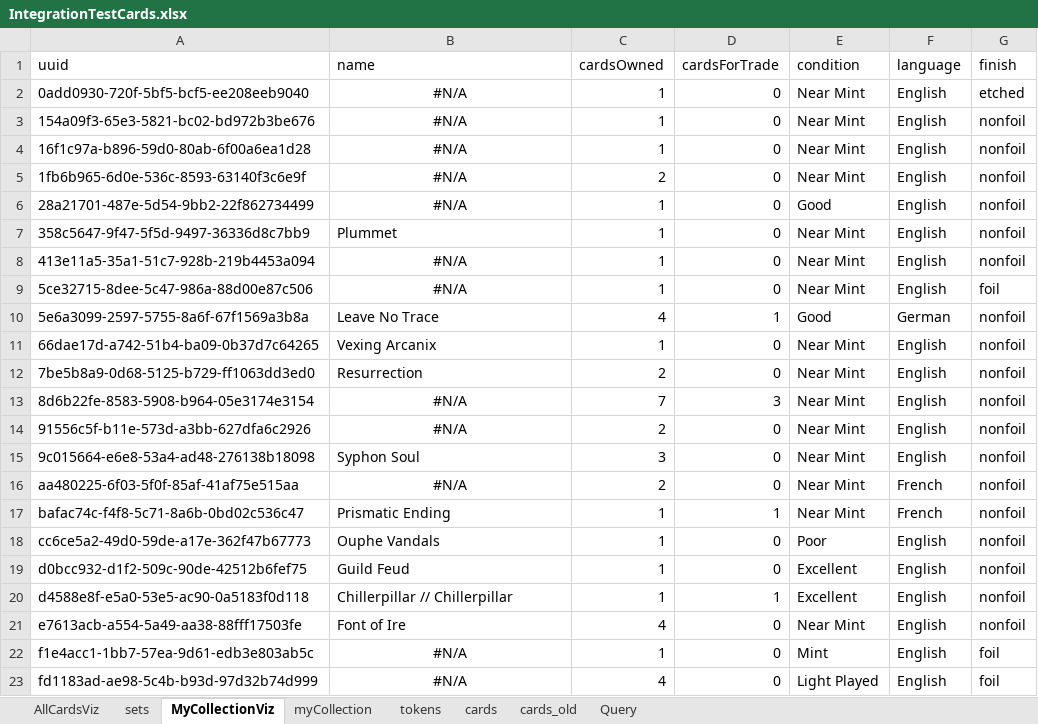
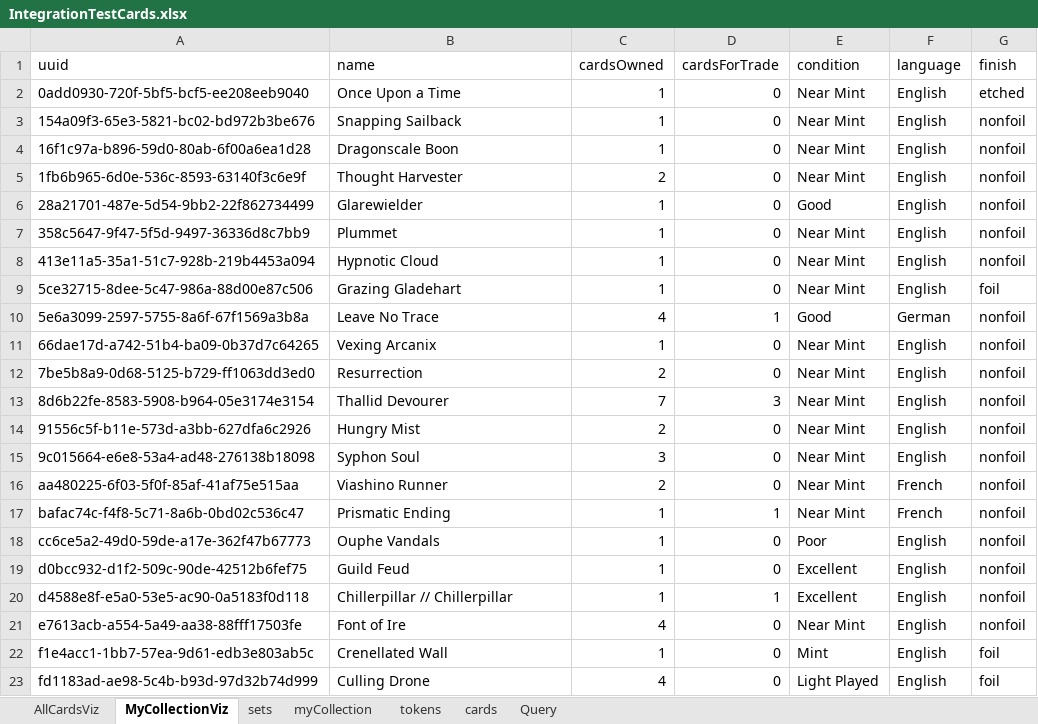
Before and after one commit to PsykoFant/CollectaMundo, an Excel workbook: CollectaMundo.Tests/TestResources/IntegrationTestCards.xlsx, sheet MyCollectionViz, drawn as a sheet; values as stored, in another font and other column widths than the file's, no borders; table styles not drawn; the diff names each change by its address in the sheet, - before the commit and + after, or states it on an @@ line.

```diff
--- a/CollectaMundo.Tests/TestResources/IntegrationTestCards.xlsx (sheet MyCollectionViz)
+++ b/CollectaMundo.Tests/TestResources/IntegrationTestCards.xlsx (sheet MyCollectionViz)
-sheet tab: cards_old
@@ sheet tab order changed: AllCardsViz | MyCollectionViz | sets | myCollection | tokens | cards | Query @@
-B2 (name): #N/A
+B2 (name): Once Upon a Time
-B2:B6 alignment: center
+B2:B6 alignment: left
-B3 (name): #N/A
+B3 (name): Snapping Sailback
-B4 (name): #N/A
+B4 (name): Dragonscale Boon
-B5 (name): #N/A
+B5 (name): Thought Harvester
-B6 (name): #N/A
+B6 (name): Glarewielder
-B8 (name): #N/A
+B8 (name): Hypnotic Cloud
-B8:B9 alignment: center
+B8:B9 alignment: left
-B9 (name): #N/A
+B9 (name): Grazing Gladehart
-B13 (name): #N/A
+B13 (name): Thallid Devourer
-B13:B14 alignment: center
+B13:B14 alignment: left
-B14 (name): #N/A
+B14 (name): Hungry Mist
-B16 (name): #N/A
+B16 (name): Viashino Runner
-B16 alignment: center
+B16 alignment: left
-B22 (name): #N/A
+B22 (name): Crenellated Wall
-B22:B23 alignment: center
+B22:B23 alignment: left
-B23 (name): #N/A
+B23 (name): Culling Drone
```
Also changed, not shown: sheet AllCardsViz, sheet sets, sheet cards, formulas that keep their value, 4 other files.
